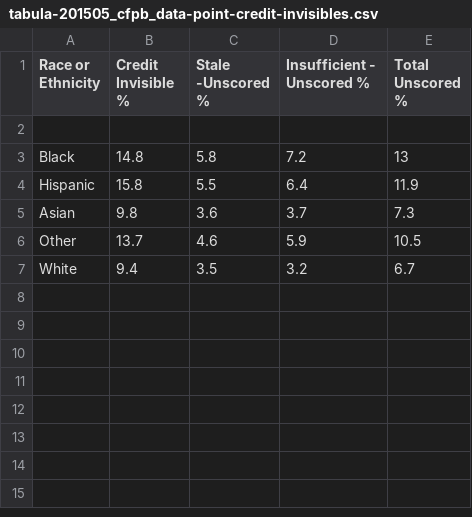
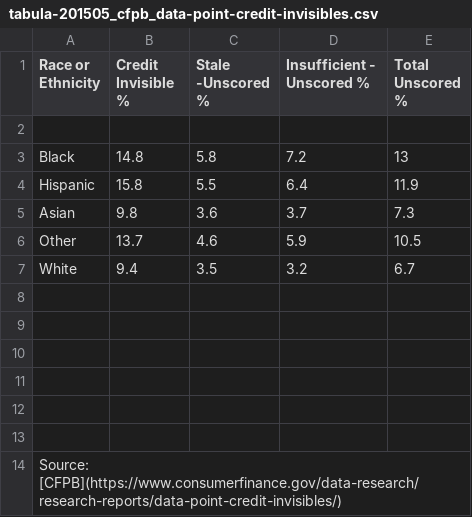
Before and after one commit to ngraves51/Portfolio, a CSV file: final-project/tabula-201505_cfpb_data-point-credit-invisibles.csv, drawn as a sheet; the diff names each change by its address in the sheet, - before the commit and + after, or states it on an @@ line.

Commit message:
Update tabula-201505_cfpb_data-point-credit-invisibles.csv

```diff
--- a/final-project/tabula-201505_cfpb_data-point-credit-invisibles.csv
+++ b/final-project/tabula-201505_cfpb_data-point-credit-invisibles.csv
+row 8: (empty)
+row 9: (empty)
+row 10: (empty)
+row 11: (empty)
+row 12: (empty)
+row 13: (empty)
+row 14: Source: [CFPB](https://www.consumerfinance.gov/data-research/research-reports/data-point-credit-invisibles/)
```
